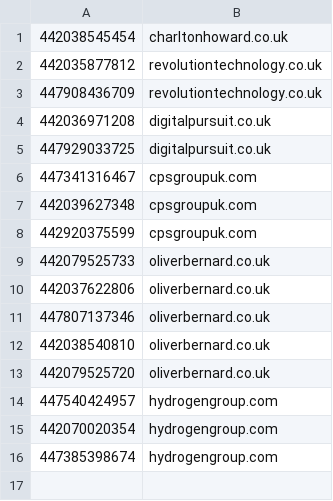
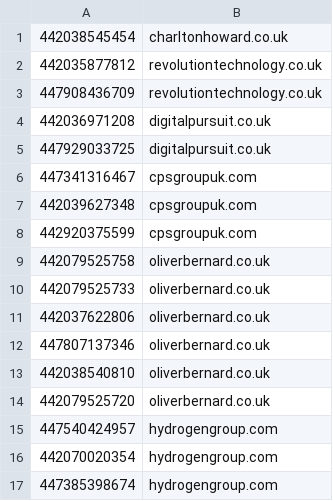
Before and after one commit to dnshouse/recruiter-phones-blacklist, a CSV file: blacklist.csv, drawn as a sheet.

Commit message:
Update blacklist.csv

```diff
--- a/blacklist.csv
+++ b/blacklist.csv
@@ -8,2 +8,3 @@
 442920375599,cpsgroupuk.com
+442079525758,oliverbernard.co.uk
 442079525733,oliverbernard.co.uk
```
